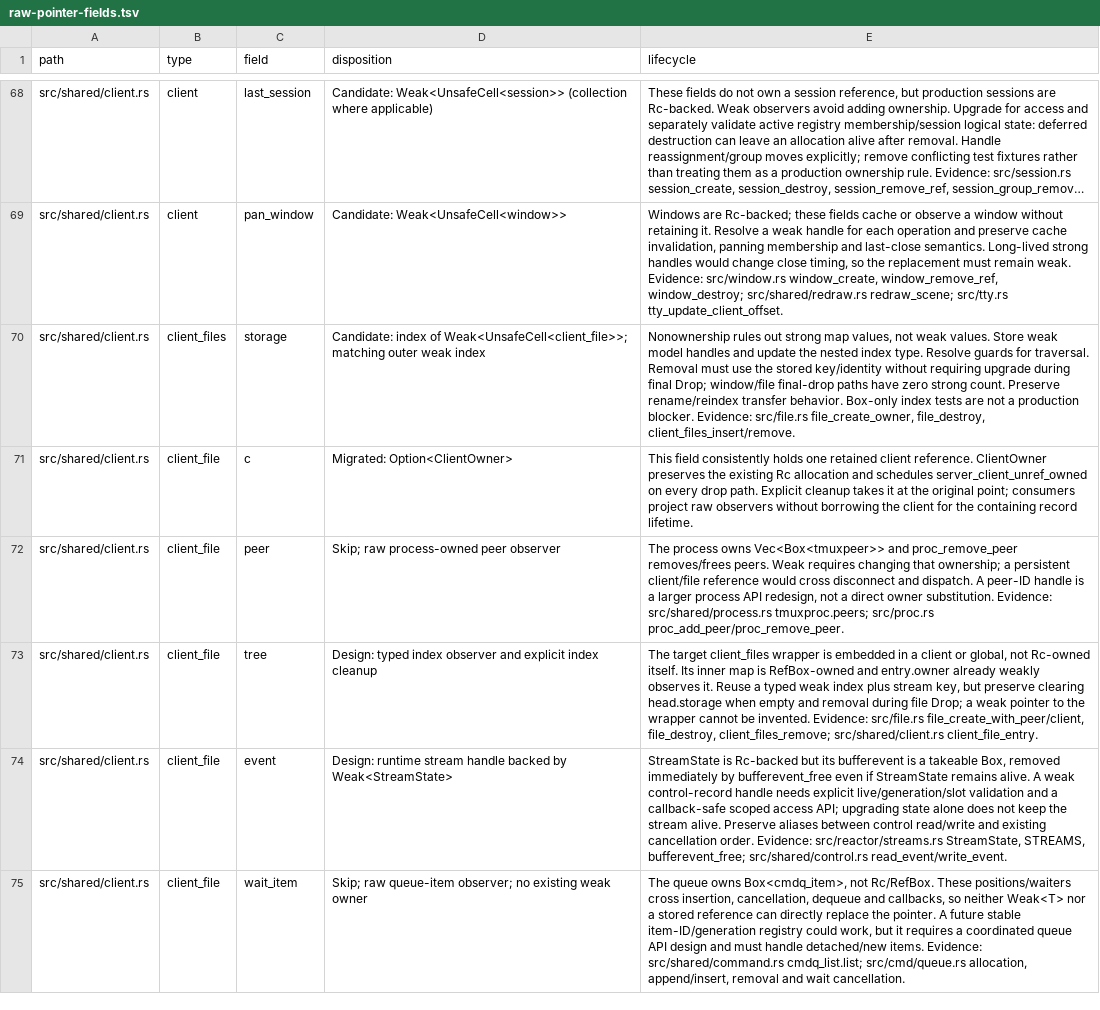
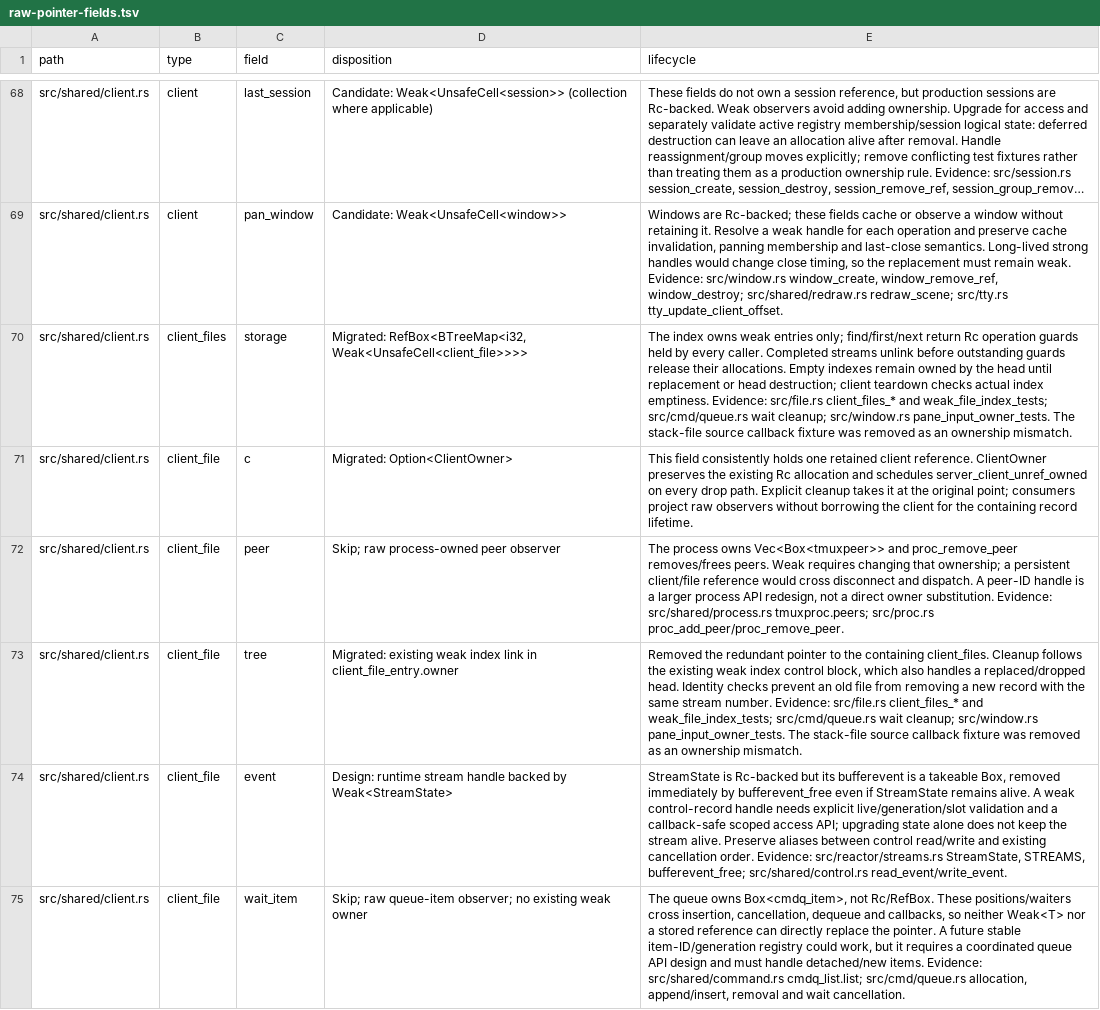
Before and after one commit to blmarket/hmux, a TSV file: docs/raw-pointer-fields.tsv, drawn as a sheet; only a part is shown, gaps mark what is left out; long unchanged cells end in …; the diff covers the shown part only; the diff names each change by its address in the sheet, - before the commit and + after, or states it on an @@ line.

Commit message:
Use weak file indexes and command wait observers

```diff
--- a/docs/raw-pointer-fields.tsv
+++ b/docs/raw-pointer-fields.tsv
-D70 (disposition): Candidate: index of Weak<UnsafeCell<client_file>>; matching outer weak index
+D70 (disposition): Migrated: RefBox<BTreeMap<i32, Weak<UnsafeCell<client_file>>>>
-E70 (lifecycle): Nonownership rules out strong map values, not weak values. Store weak model handles and update the nested index type. Resolve guards for traversal. Removal must use the stored key/identity without requiring upgrade during final Drop; window/file final-drop paths have zero strong count. Preserve rename/reindex transfer behavior. Box-only index tests are not a production blocker. Evidence: src/file.rs file_create_owner, file_destroy, client_files_insert/remove.
+E70 (lifecycle): The index owns weak entries only; find/first/next return Rc operation guards held by every caller. Completed streams unlink before outstanding guards release their allocations. Empty indexes remain owned by the head until replacement or head destruction; client teardown checks actual index emptiness. Evidence: src/file.rs client_files_* and weak_file_index_tests; src/cmd/queue.rs wait cleanup; src/window.rs pane_input_owner_tests. The stack-file source callback fixture was removed as an ownership mismatch.
-D73 (disposition): Design: typed index observer and explicit index cleanup
+D73 (disposition): Migrated: existing weak index link in client_file_entry.owner
-E73 (lifecycle): The target client_files wrapper is embedded in a client or global, not Rc-owned itself. Its inner map is RefBox-owned and entry.owner already weakly observes it. Reuse a typed weak index plus stream key, but preserve clearing head.storage when empty and removal during file Drop; a weak pointer to the wrapper cannot be invented. Evidence: src/file.rs file_create_with_peer/client, file_destroy, client_files_remove; src/shared/client.rs client_file_entry.
+E73 (lifecycle): Removed the redundant pointer to the containing client_files. Cleanup follows the existing weak index control block, which also handles a replaced/dropped head. Identity checks prevent an old file from removing a new record with the same stream number. Evidence: src/file.rs client_files_* and weak_file_index_tests; src/cmd/queue.rs wait cleanup; src/window.rs pane_input_owner_tests. The stack-file source callback fixture was removed as an ownership mismatch.
```
Also changed, not shown: 6 edited cells elsewhere in this file, 8 other files.
